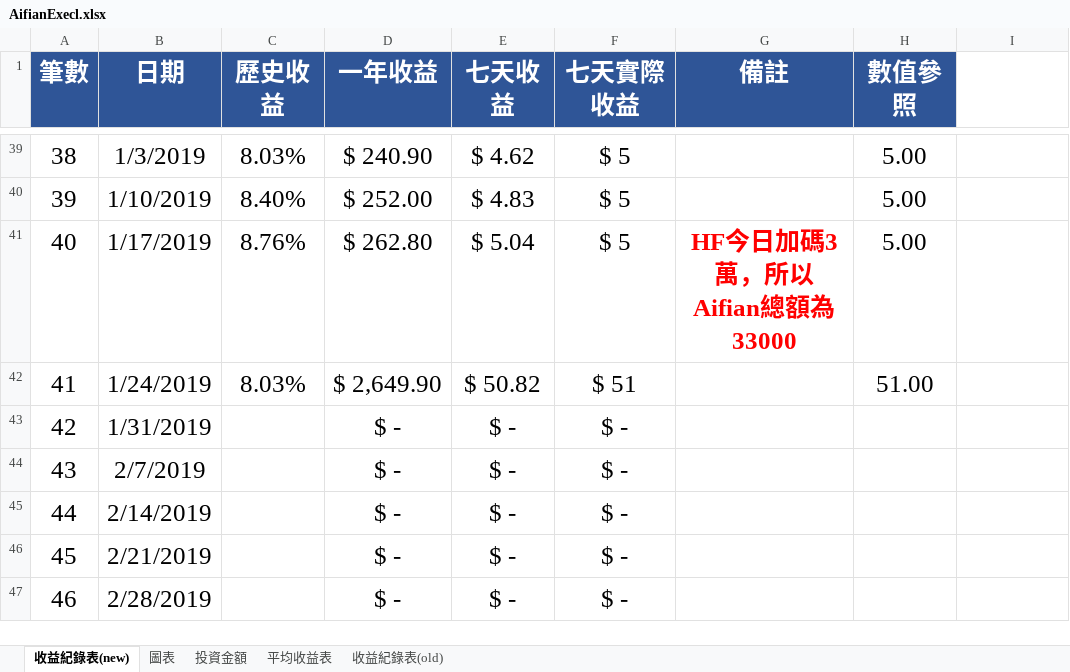
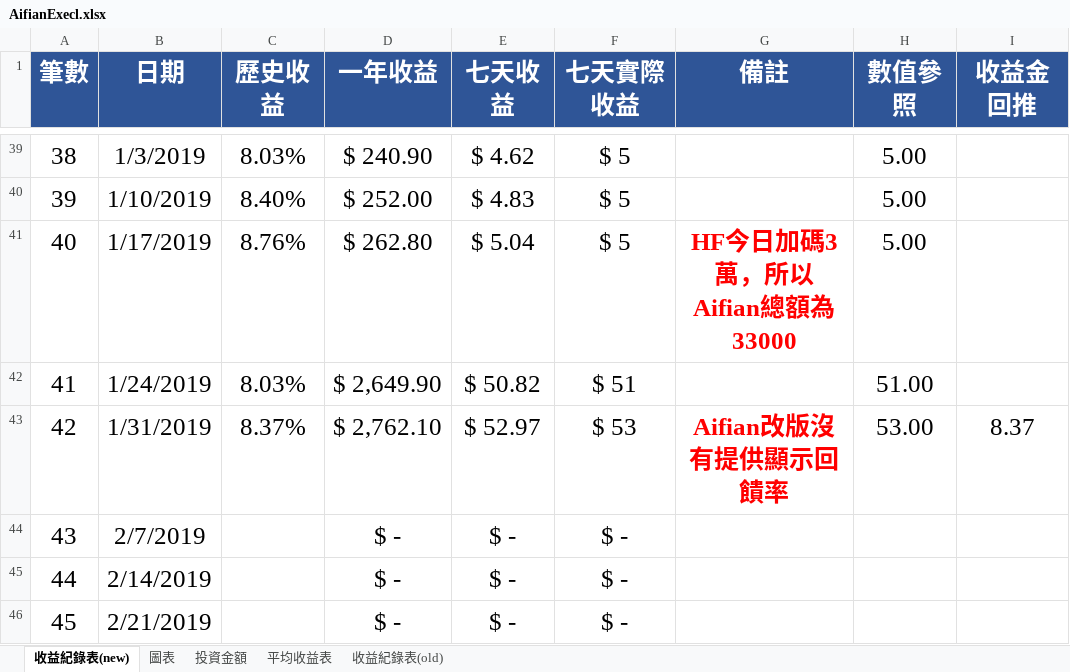
Before and after one commit to hsiangfeng/AifianCheck, an Excel workbook: source/excel/AifianExecl.xlsx, sheet 收益紀錄表(new), drawn as a sheet; only a part is shown, gaps mark what is left out; the shorter side is filled out with more unchanged rows; values as stored, in another font and other column widths than the file's, no borders; the diff names each change by its address in the sheet, - before the commit and + after, or states it on an @@ line.

```diff
--- a/source/excel/AifianExecl.xlsx (sheet 收益紀錄表(new))
+++ b/source/excel/AifianExecl.xlsx (sheet 收益紀錄表(new))
-I1: (empty)
+I1: 收益金回推
-I1 fill: none
+I1 fill: #2F5597
-C43 (歷史收益): (empty)
+C43 (歷史收益): 8.37%
-D43 (一年收益): $ -
+D43 (一年收益): $ 2,762.10
-E43 (七天收益): $ -
+E43 (七天收益): $ 52.97
-F43 (七天實際收益): $ -
+F43 (七天實際收益): $ 53
-G43 (備註): (empty)
+G43 (備註): Aifian改版沒有提供顯示回饋率
-H43 (數值參照): (empty)
+H43 (數值參照): 53.00
-I43 (收益金回推): (empty)
+I43 (收益金回推): 8.37
```
Also changed, not shown: sheet 平均收益表, sheet 投資金額, formulas that keep their value, charts or pictures, 1 other file.
